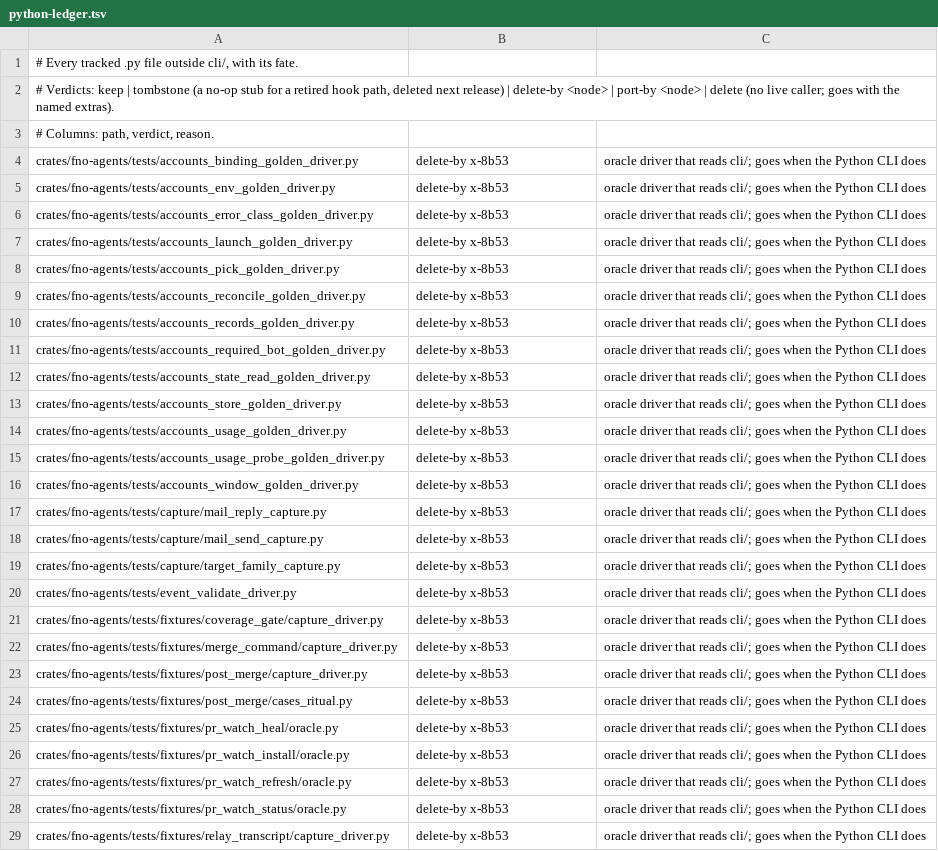
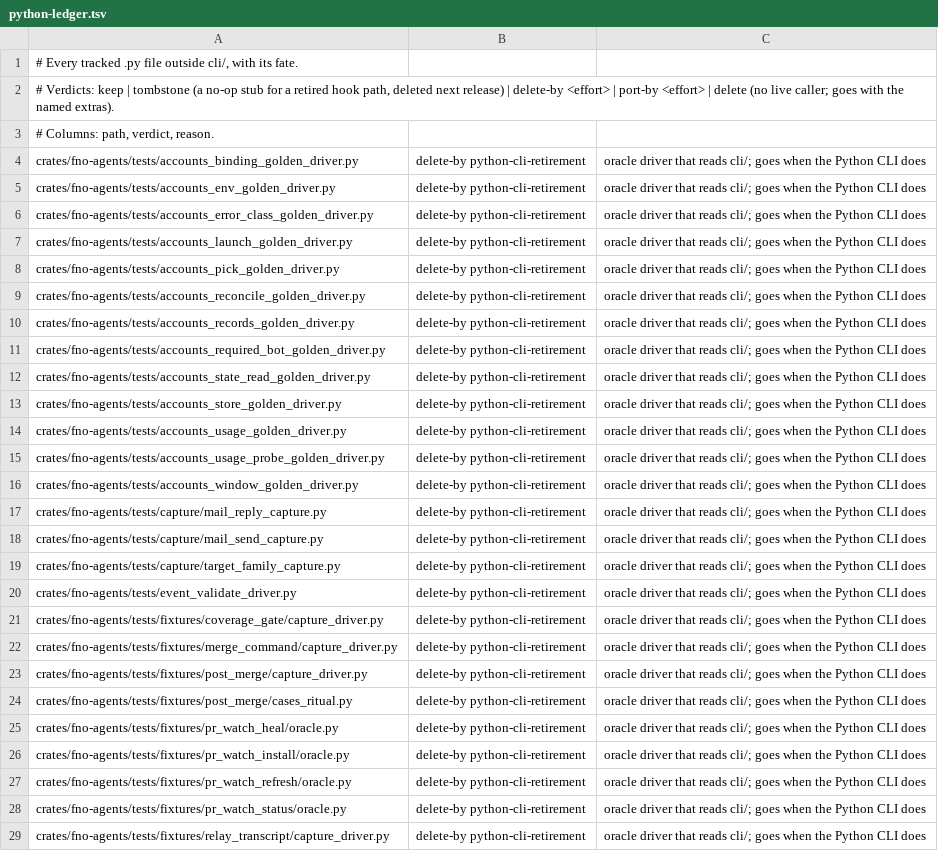
Before and after one commit to bllshttng/fno, a TSV file: scripts/ci/python-ledger.tsv, drawn as a sheet; only a part is shown; the diff covers the shown part only; the diff names each change by its address in the sheet, - before the commit and + after, or states it on an @@ line.

Commit message:
ci: name each ledger owner by its effort, not a backlog id

```diff
--- a/scripts/ci/python-ledger.tsv
+++ b/scripts/ci/python-ledger.tsv
-A2: …| delete-by <node> | port-by <node> | delete…
+A2: …| delete-by <effort> | port-by <effort> | delete…
-B4:B29: delete-by x-8b53
+B4:B29: delete-by python-cli-retirement
```
Also changed, not shown: 57 edited cells elsewhere in this file, scripts/ci/user-python-debt.tsv.
